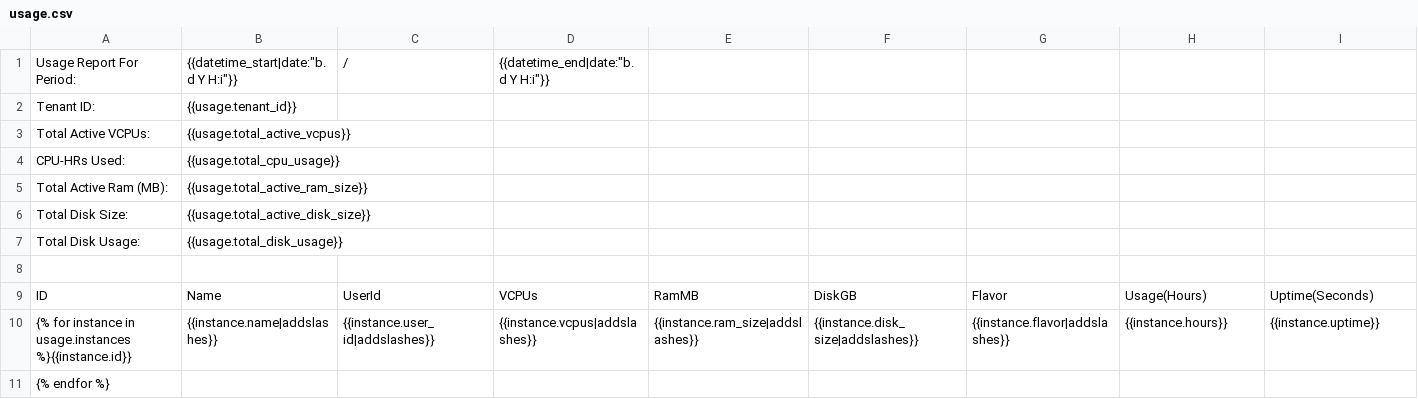
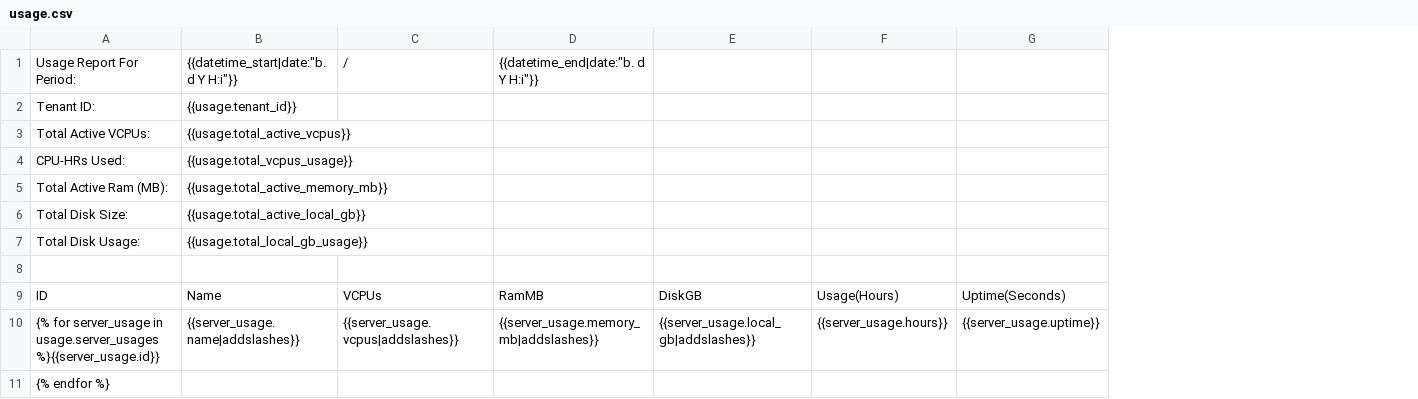
Before and after one commit to openstack/horizon, a CSV file: horizon/horizon/dashboards/nova/templates/nova/overview/usage.csv, drawn as a sheet; only a part is shown; removed rows and columns are numbered as before the commit, all else as after; rows hold the shown columns only; the diff names each change by its address in the sheet, - before the commit and + after, or states it on an @@ line.

Commit message:
Novaclient for usage features.  Kill openstackx.
 * Fixes bug 848403
 * blueprint novaclient-migration
 * Fully removes openstackx
 * Needs https://review.openstack.org/3382 to work for non-admin users

Change-Id: I3e7fcf2f79a92c92c6c66ff0637ed874563496d6

```diff
--- a/horizon/horizon/dashboards/nova/templates/nova/overview/usage.csv
+++ b/horizon/horizon/dashboards/nova/templates/nova/overview/usage.csv
-column D, rows 1-9: {{datetime_end|date:"b. d Y H:i"}} |  |  |  |  |  |  |  | VCPUs
-column G, row 9: Flavor
-D1: (empty)
+D1: {{datetime_end|date:"b. d Y H:i"}}
-B4: {{usage.total_cpu_usage}}
+B4: {{usage.total_vcpus_usage}}
-B5: {{usage.total_active_ram_size}}
+B5: {{usage.total_active_memory_mb}}
-B6: {{usage.total_active_disk_size}}
+B6: {{usage.total_active_local_gb}}
-B7: {{usage.total_disk_usage}}
+B7: {{usage.total_local_gb_usage}}
-C9: UserId
+C9: VCPUs
-row 10: {% for instance in usage.instances %}{{instance.id}} | {{instance.name|addslashes}} | {{instance.user_id|addslashes}} | {{instance.vcpus|addslashes}} | {{instance.ram_size|addslashes}} | {{instance.disk_size|addslashes}} | {{instance.flavor|addslashes}} | {{instance.hours}} | {{instance.uptime}}
+row 10: {% for server_usage in usage.server_usages %}{{server_usage.id}} | {{server_usage.name|addslashes}} | {{server_usage.vcpus|addslashes}} | {{server_usage.memory_mb|addslashes}} | {{server_usage.local_gb|addslashes}} | {{server_usage.hours}} | {{server_usage.uptime}}
```
Also changed, not shown: horizon/horizon/dashboards/syspanel/templates/syspanel/tenants/usage.csv, 27 other files.
